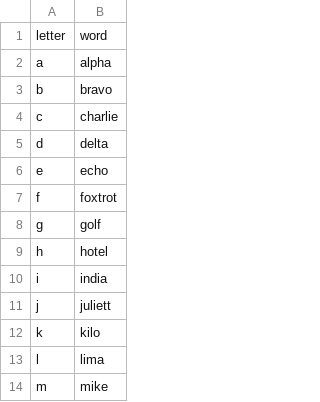
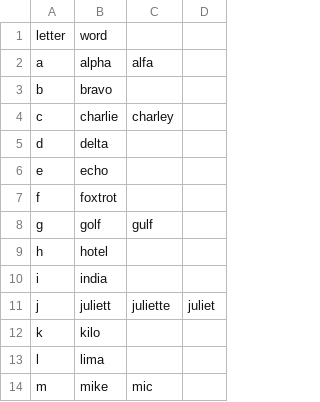
Before and after one commit to andy-esch/phonetic-teacher, a CSV file: alphabet.csv, drawn as a sheet; only a part is shown; the diff names each change by its address in the sheet, - before the commit and + after, or states it on an @@ line.

```diff
--- a/alphabet.csv
+++ b/alphabet.csv
+column C, rows 2-14: alfa |  | charley |  |  |  | gulf |  |  | juliette |  |  | mic
+column D, row 11: juliet
```
Also changed, not shown: 1 other file.
